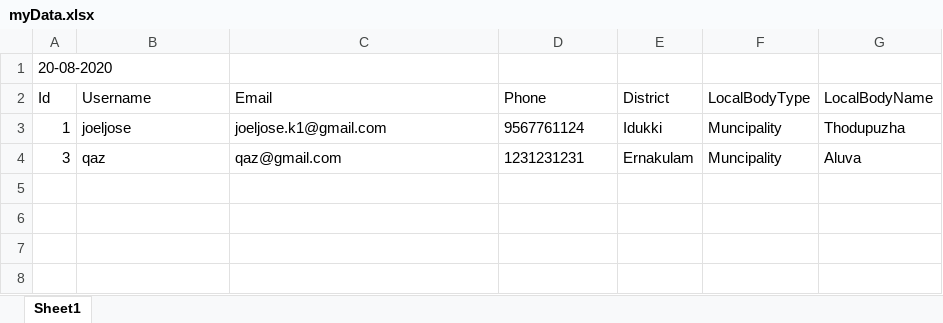
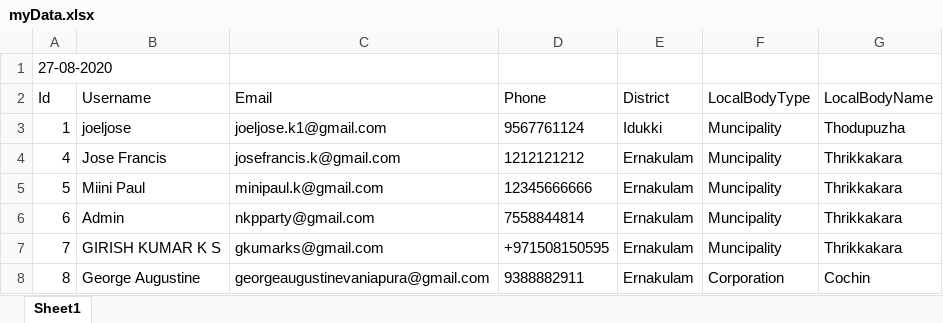
Before and after one commit to joeljose/PartyWebsite, an Excel workbook: mySite/static/data_files/myData.xlsx, sheet Sheet1, drawn as a sheet; values as stored, in another font and other column widths than the file's, no borders; removed rows and columns are numbered as before the commit, all else as after; the diff names each change by its address in the sheet, - before the commit and + after, or states it on an @@ line.

```diff
--- a/mySite/static/data_files/myData.xlsx (sheet Sheet1)
+++ b/mySite/static/data_files/myData.xlsx (sheet Sheet1)
-A1 (Id): 20-08-2020
+A1 (Id): 27-08-2020
-row 4: 3 | qaz | qaz@gmail.com | 1231231231 | Ernakulam | Muncipality | Aluva
+row 4: 4 | Jose Francis | josefrancis.k@gmail.com | 1212121212 | Ernakulam | Muncipality | Thrikkakara
+row 5: 5 | Miini Paul | minipaul.k@gmail.com | 12345666666 | Ernakulam | Muncipality | Thrikkakara
+row 6: 6 | Admin | nkpparty@gmail.com | 7558844814 | Ernakulam | Muncipality | Thrikkakara
+row 7: 7 | GIRISH KUMAR K S | gkumarks@gmail.com | +971508150595 | Ernakulam | Muncipality | Thrikkakara
+row 8: 8 | George Augustine | georgeaugustinevaniapura@gmail.com | 9388882911 | Ernakulam | Corporation | Cochin
```
Also changed, not shown: 2 other files.
